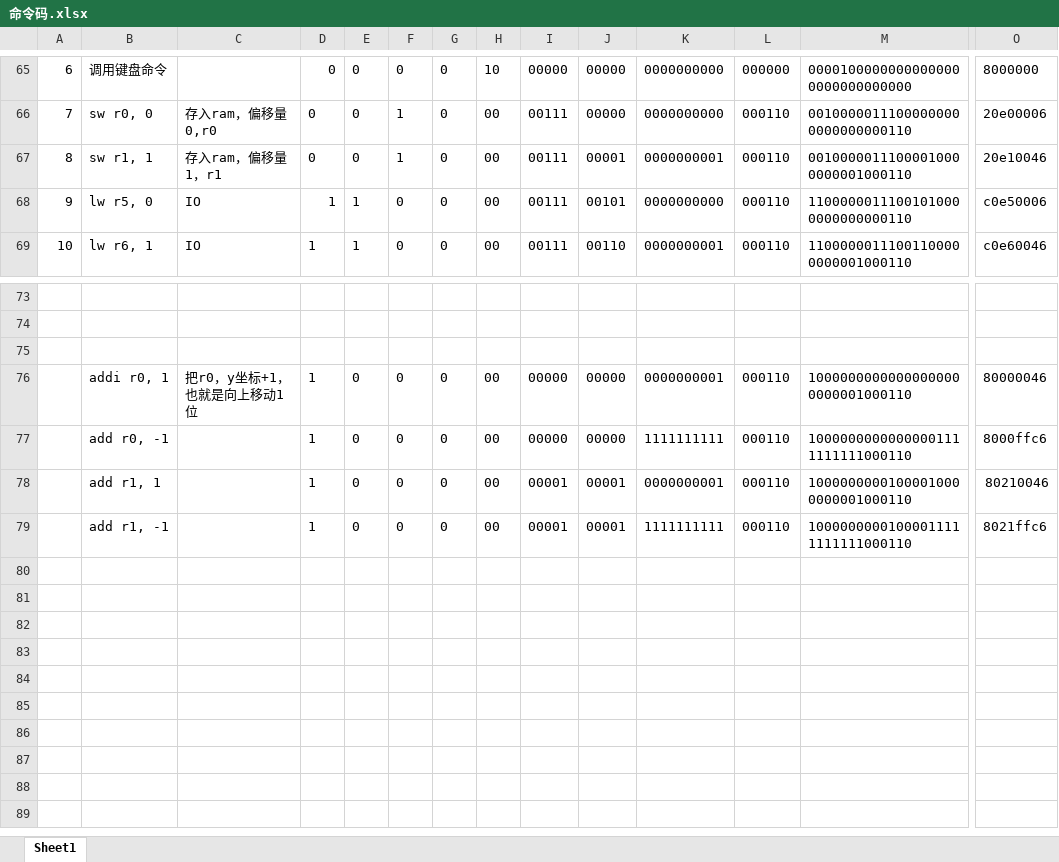
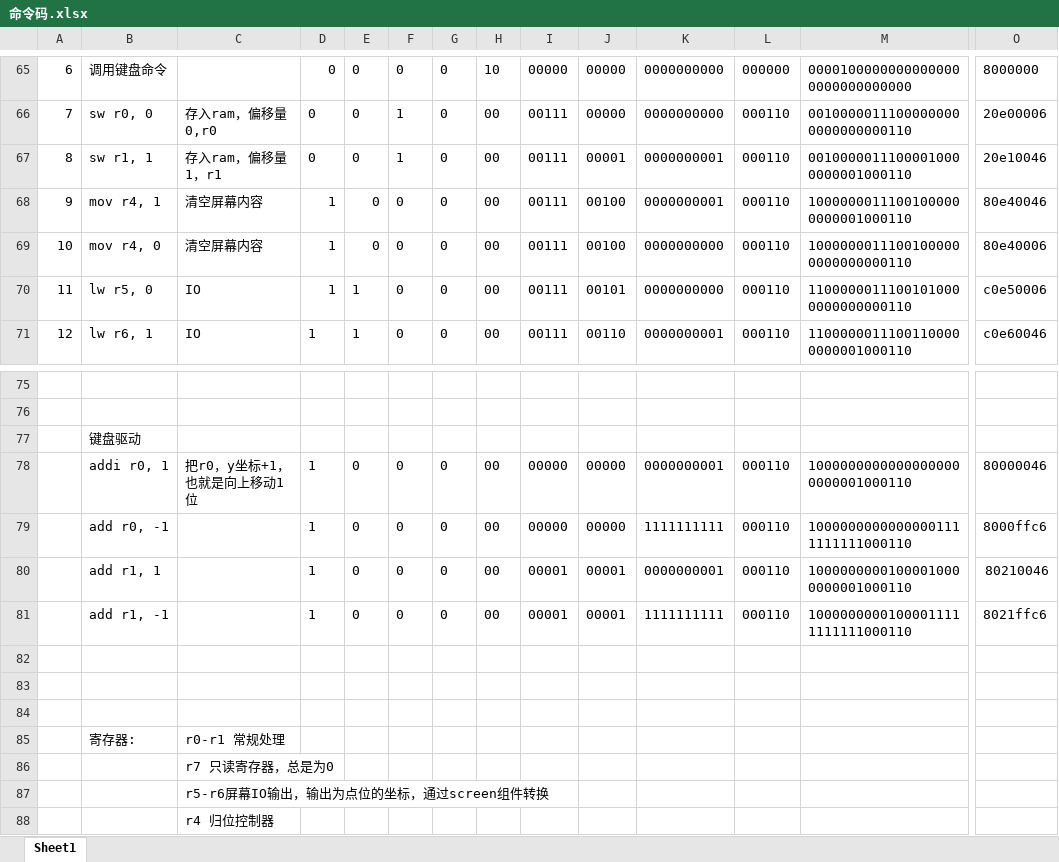
Before and after one commit to Nambers/logisim_snake, an Excel workbook: 命令码.xlsx, sheet Sheet1, drawn as a sheet; only a part is shown, gaps mark what is left out; values as stored, in another font and other column widths than the file's, no borders; charts and pictures not drawn; addresses are those after the commit; rows hold the shown columns only; the diff names each change by its address in the sheet, - before the commit and + after, or states it on an @@ line.

```diff
--- a/命令码.xlsx (sheet Sheet1)
+++ b/命令码.xlsx (sheet Sheet1)
+row 68: 9 | mov r4, 1 | 清空屏幕内容 | 1 | 0 | 0 | 0 | 00 | 00111 | 00100 | 0000000001 | 000110 | 10000000111001000000000001000110 | 80e40046
+row 69: 10 | mov r4, 0 | 清空屏幕内容 | 1 | 0 | 0 | 0 | 00 | 00111 | 00100 | 0000000000 | 000110 | 10000000111001000000000000000110 | 80e40006
@@ column A renumbered between rows 70 and 72 @@
-B77: (empty)
+B77: 键盘驱动
+row 82: (empty)
+row 83: (empty)
+row 84: (empty)
+row 85:  | 寄存器: | r0-r1 常规处理
+row 86:  |  | r7 只读寄存器，总是为0
+row 87:  |  | r5-r6屏幕IO输出，输出为点位的坐标，通过screen组件转换
+row 88:  |  | r4 归位控制器
```
Also changed, not shown: formulas that keep their value, 3 other files.
